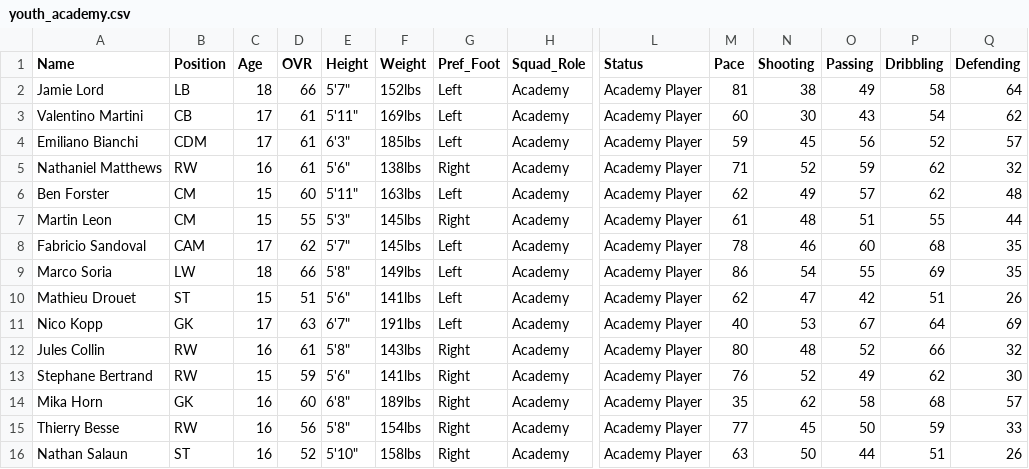
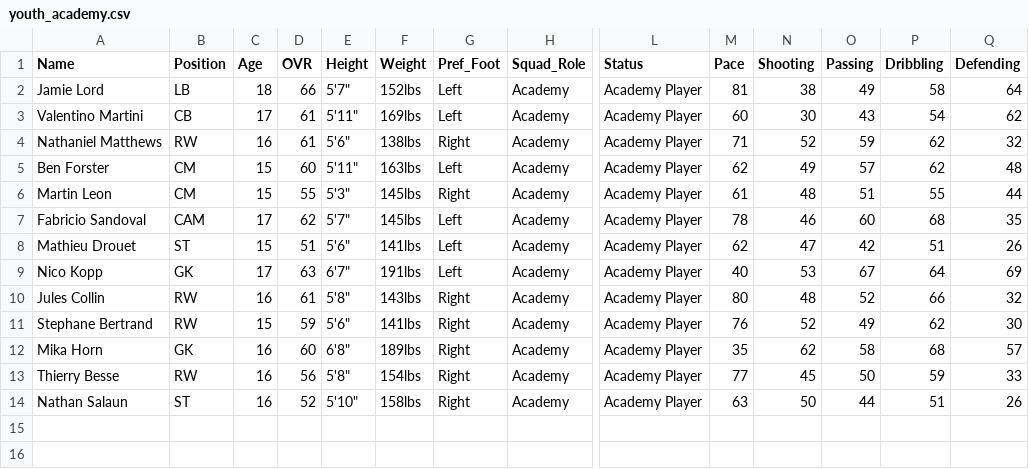
Before and after one commit to Gaunttk/Keeyvon-Jenkins-FC26-Manager-Career, a CSV file: youth_academy.csv, drawn as a sheet; only a part is shown, gaps mark what is left out; rows hold the shown columns only; the diff names each change by its address in the sheet, - before the commit and + after, or states it on an @@ line.

Commit message:
Promote Soria and Bianchi to first team; add Ipswich Town MD19 win (2-1)
Marco Soria and Emiliano Bianchi move from youth_academy.csv to
wrexham_squad.csv, with senior roster cards added to roster.html and
Promoted archive cards on academy.html. Depth chart and submit form
data updated to match.

Added the Dec 29 away win at Ipswich Town (Amrizi 5', Sauer 65') as
MD19, including Soria's senior debut off the bench. Updated season
stats, full Premier League standings table from screenshots, and a
Red Dragon Dispatch journal entry.

```diff
--- a/youth_academy.csv
+++ b/youth_academy.csv
-row 4: Emiliano Bianchi | CDM | 17 | 61 | 6'3" | 185lbs | Left | Academy | Academy Player | 59 | 45 | 56 | 52 | 57
-row 9: Marco Soria | LW | 18 | 66 | 5'8" | 149lbs | Left | Academy | Academy Player | 86 | 54 | 55 | 69 | 35
```
Also changed, not shown: wrexham_squad.csv, 17 other files.
